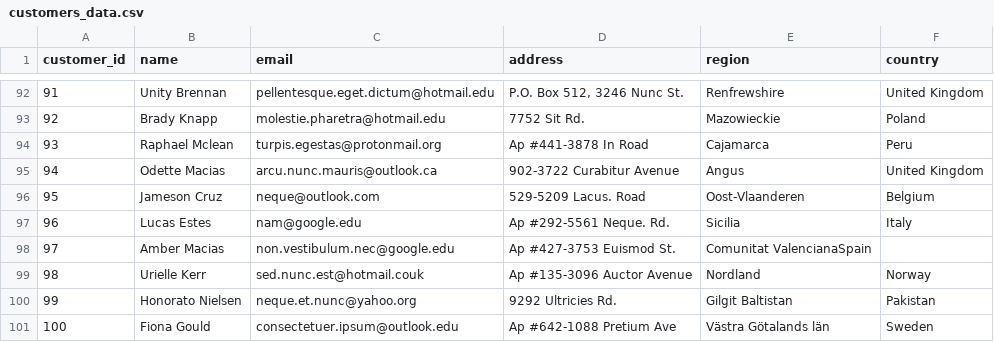
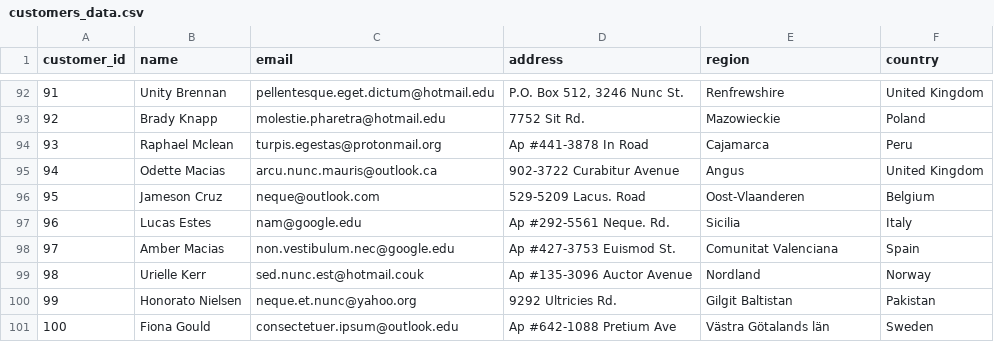
Before and after one commit to Fadokkx/RENT_CARS-SYS, a CSV file: customers_data.csv, drawn as a sheet; only a part is shown, gaps mark what is left out.

Commit message:
fixed error in customers_data.csv in line 98

```diff
--- a/customers_data.csv
+++ b/customers_data.csv
@@ -97,3 +97,3 @@ customer_id,name,email,address,region,country
 96,Lucas Estes,nam@google.edu,Ap #292-5561 Neque. Rd.,Sicilia,Italy
-97,Amber Macias,non.vestibulum.nec@google.edu,Ap #427-3753 Euismod St.,Comunitat ValencianaSpain
+97,Amber Macias,non.vestibulum.nec@google.edu,Ap #427-3753 Euismod St.,Comunitat Valenciana,Spain
 98,Urielle Kerr,sed.nunc.est@hotmail.couk,Ap #135-3096 Auctor Avenue,Nordland,Norway
```
